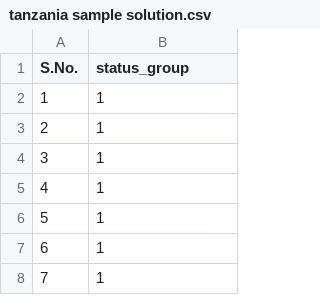
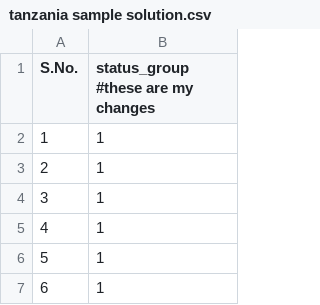
Before and after one commit to govardhan-crypto/waterpumps, a CSV file: tanzania sample solution.csv, drawn as a sheet; only a part is shown; the shorter side is filled out with more unchanged rows.

Commit message:
I added comments

```diff
--- a/tanzania sample solution.csv
+++ b/tanzania sample solution.csv
@@ -1,2 +1,2 @@
-S.No.,status_group
+S.No.,status_group #these are my changes
 1,1
```
